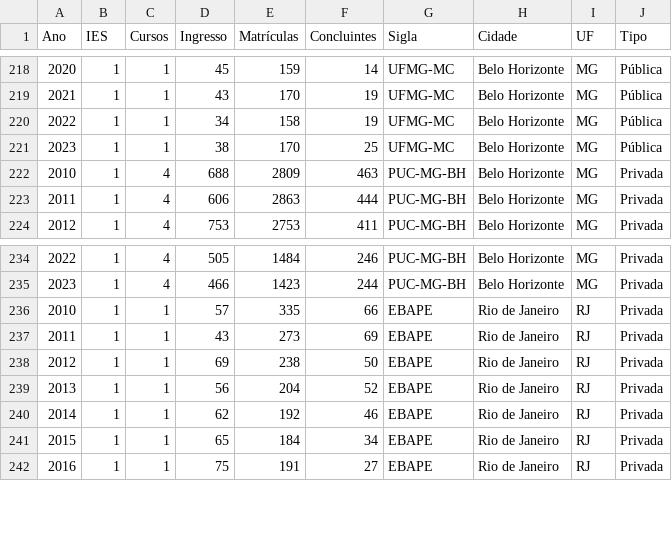
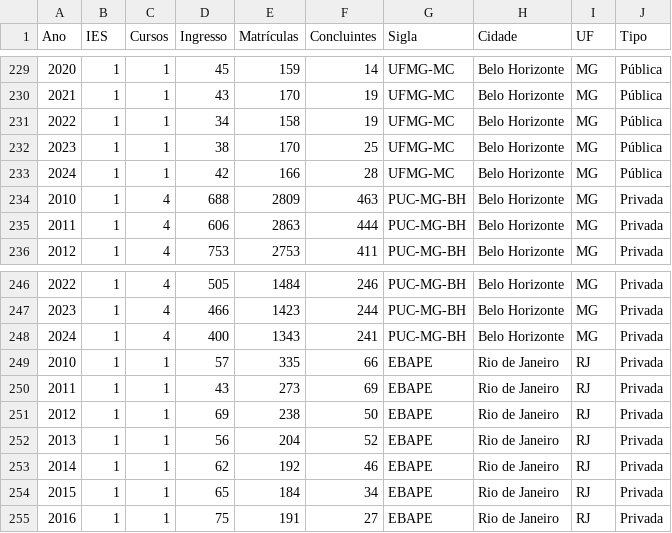
Before and after one commit to Tambosinho/analise-inep, a CSV file: planilha-escolas-rj-sp-mg-from-powerbi_atualizado_2024.csv, drawn as a sheet; only a part is shown, gaps mark what is left out; the diff covers the shown part only; the diff names each change by its address in the sheet, - before the commit and + after, or states it on an @@ line.

```diff
--- a/planilha-escolas-rj-sp-mg-from-powerbi_atualizado_2024.csv
+++ b/planilha-escolas-rj-sp-mg-from-powerbi_atualizado_2024.csv
+row 233: 2024 | 1 | 1 | 42 | 166 | 28 | UFMG-MC | Belo Horizonte | MG | Pública
+row 248: 2024 | 1 | 4 | 400 | 1343 | 241 | PUC-MG-BH | Belo Horizonte | MG | Privada
```
Also changed, not shown: 11 added rows elsewhere in this file.
